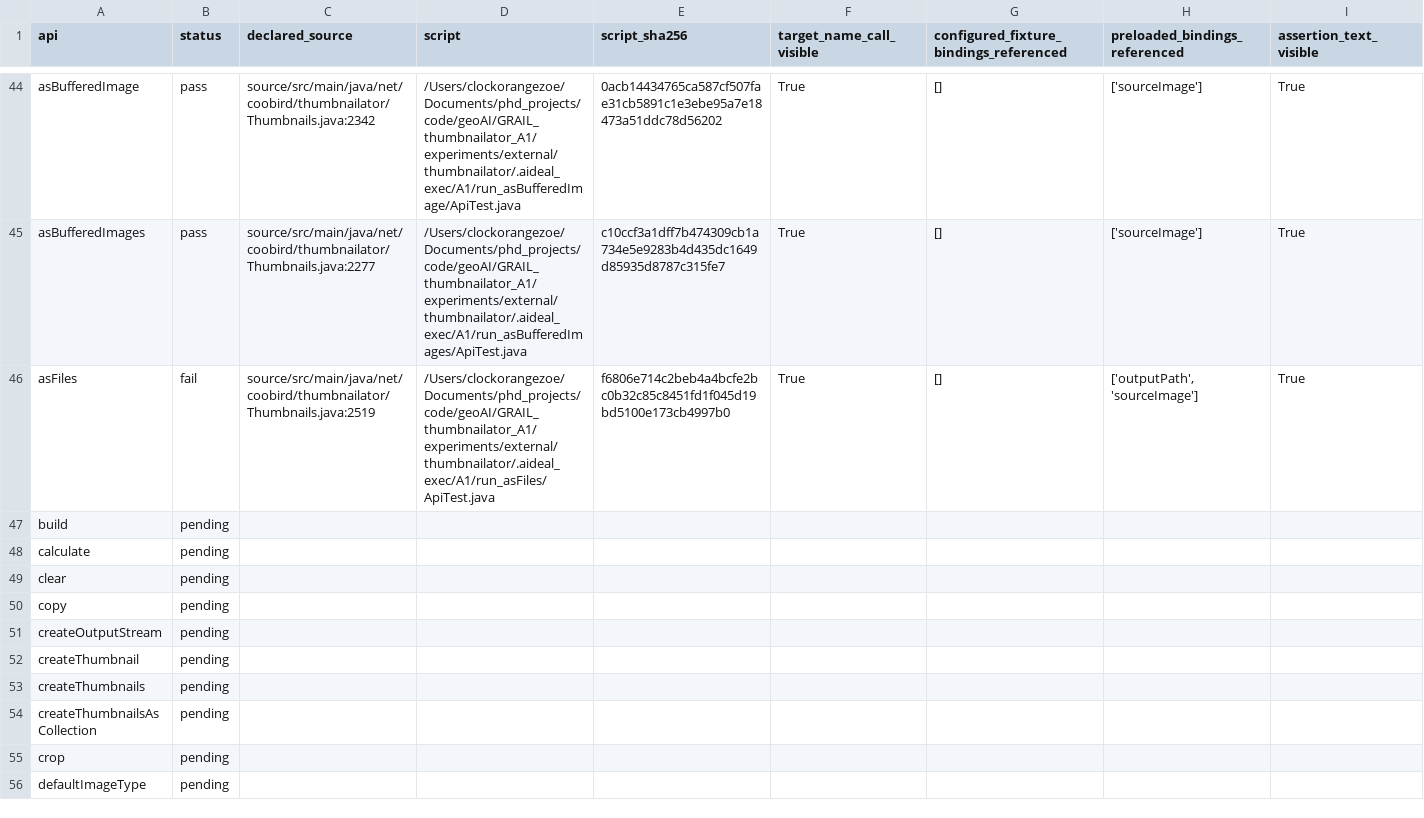
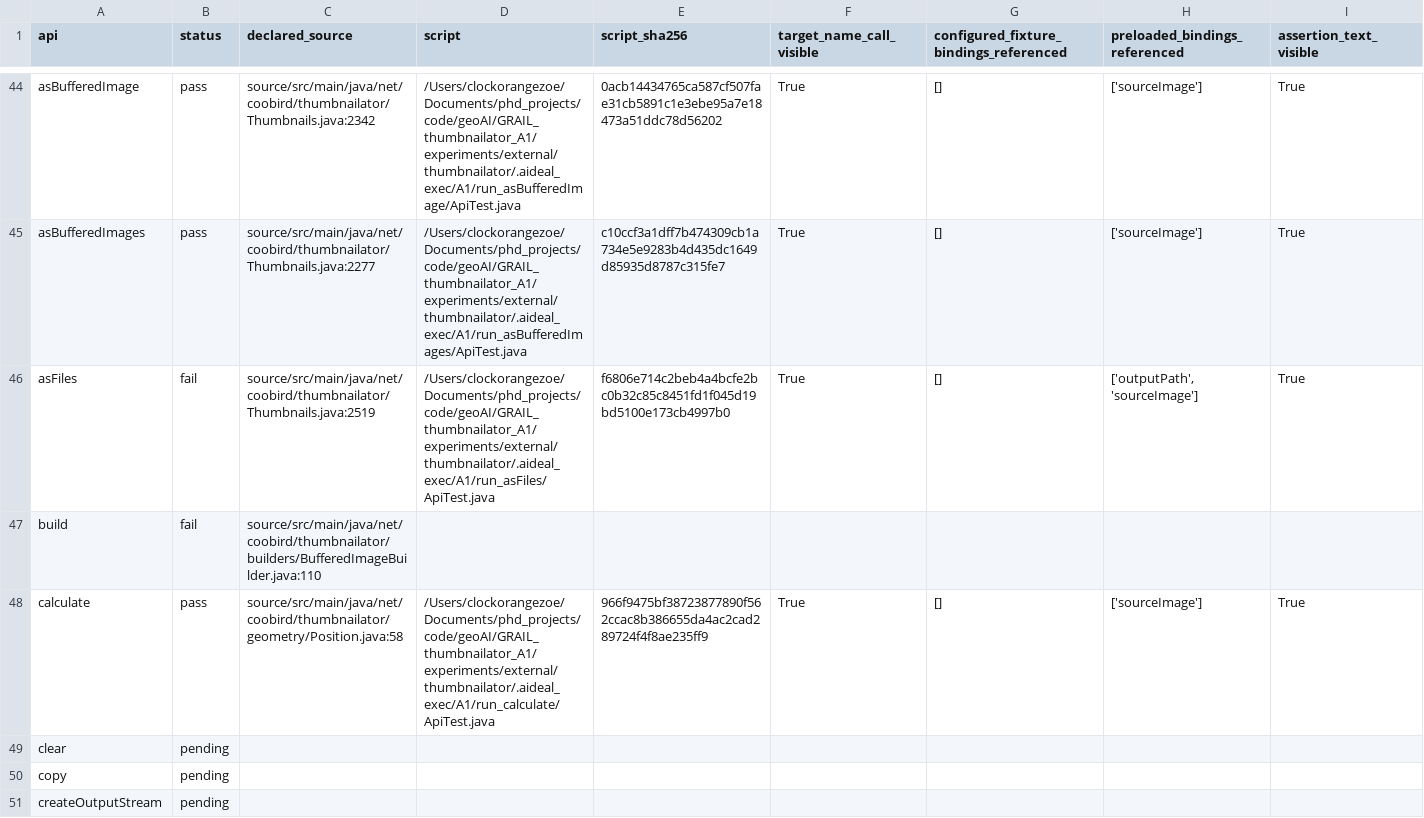
Before and after one commit to ZhuochengShang/GRAIL, a CSV file: experiments/external/overnight_audit/data_validation/thumbnailator/A1/api_test_data.csv, drawn as a sheet; only a part is shown, gaps mark what is left out; the shorter side is filled out with more unchanged rows; the diff covers the shown part only; the diff names each change by its address in the sheet, - before the commit and + after, or states it on an @@ line.

```diff
--- a/experiments/external/overnight_audit/data_validation/thumbnailator/A1/api_test_data.csv
+++ b/experiments/external/overnight_audit/data_validation/thumbnailator/A1/api_test_data.csv
-B47 (status): pending
+B47 (status): fail
-C47 (declared_source): (empty)
+C47 (declared_source): source/src/main/java/net/coobird/thumbnailator/builders/BufferedImageBuilder.java:110
-B48 (status): pending
+B48 (status): pass
-C48 (declared_source): (empty)
+C48 (declared_source): source/src/main/java/net/coobird/thumbnailator/geometry/Position.java:58
-D48 (script): (empty)
+D48 (script): /Users/clockorangezoe/Documents/phd_projects/code/geoAI/GRAIL_thumbnailator_A1/experiments/external/thumbnailator/.aideal_exec/A1/run_calculate/ApiTest.java
-E48 (script_sha256): (empty)
+E48 (script_sha256): 966f9475bf38723877890f562ccac8b386655da4ac2cad289724f4f8ae235ff9
-F48 (target_name_call_visible): (empty)
+F48 (target_name_call_visible): True
-G48: (empty)
+G48: []
-H48 (preloaded_bindings_referenced): (empty)
+H48 (preloaded_bindings_referenced): ['sourceImage']
-I48 (assertion_text_visible): (empty)
+I48 (assertion_text_visible): True
```
Also changed, not shown: 2 edited cells elsewhere in this file, experiments/external/overnight_audit/data_validation/tslearn/A1/api_test_data.csv, experiments/external/overnight_audit/mir_eval/A1/ledger.csv, 48 other files.
